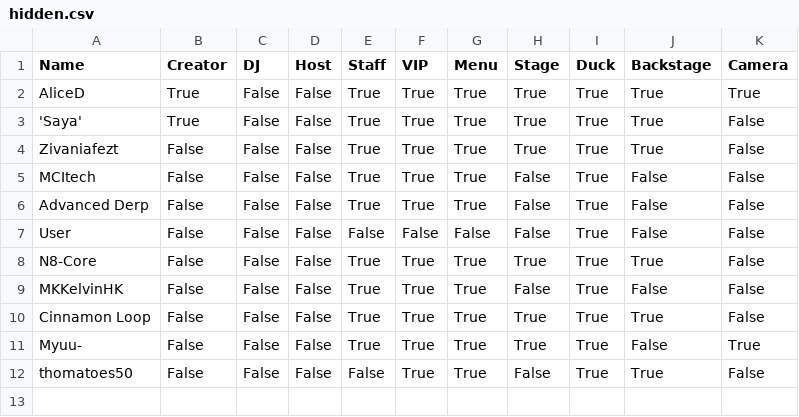
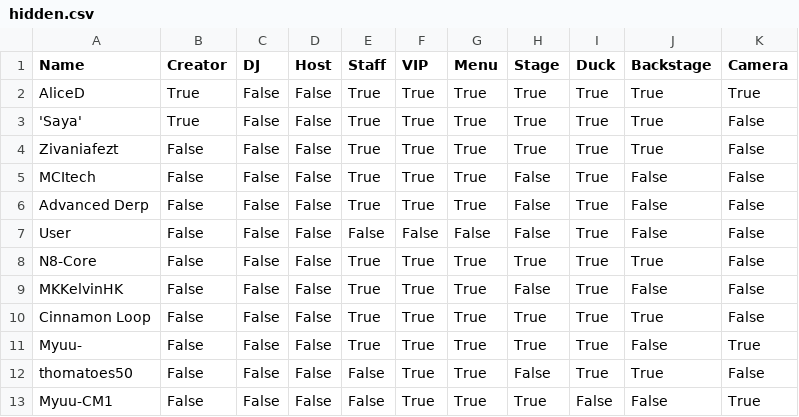
Before and after one commit to 4liceD/4liceD.github.io, a CSV file: hidden.csv, drawn as a sheet.

Commit message:
Update hidden.csv

```diff
--- a/hidden.csv
+++ b/hidden.csv
@@ -12 +12,2 @@ Myuu-,False,False,False,True,True,True,True,True,False,True
 thomatoes50,False,False,False,False,True,True,False,True,True,False
+Myuu-CM1,False,False,False,False,True,True,True,False,False,True
```
